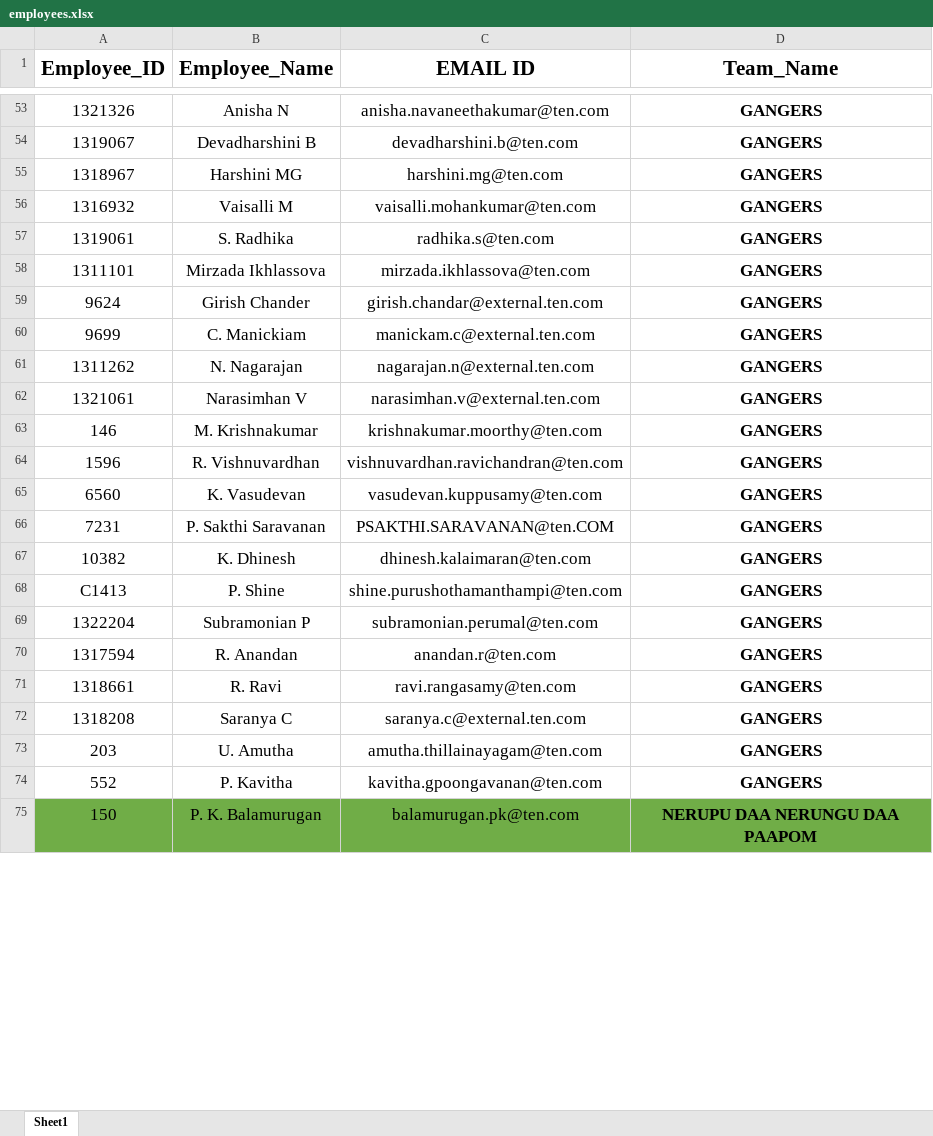
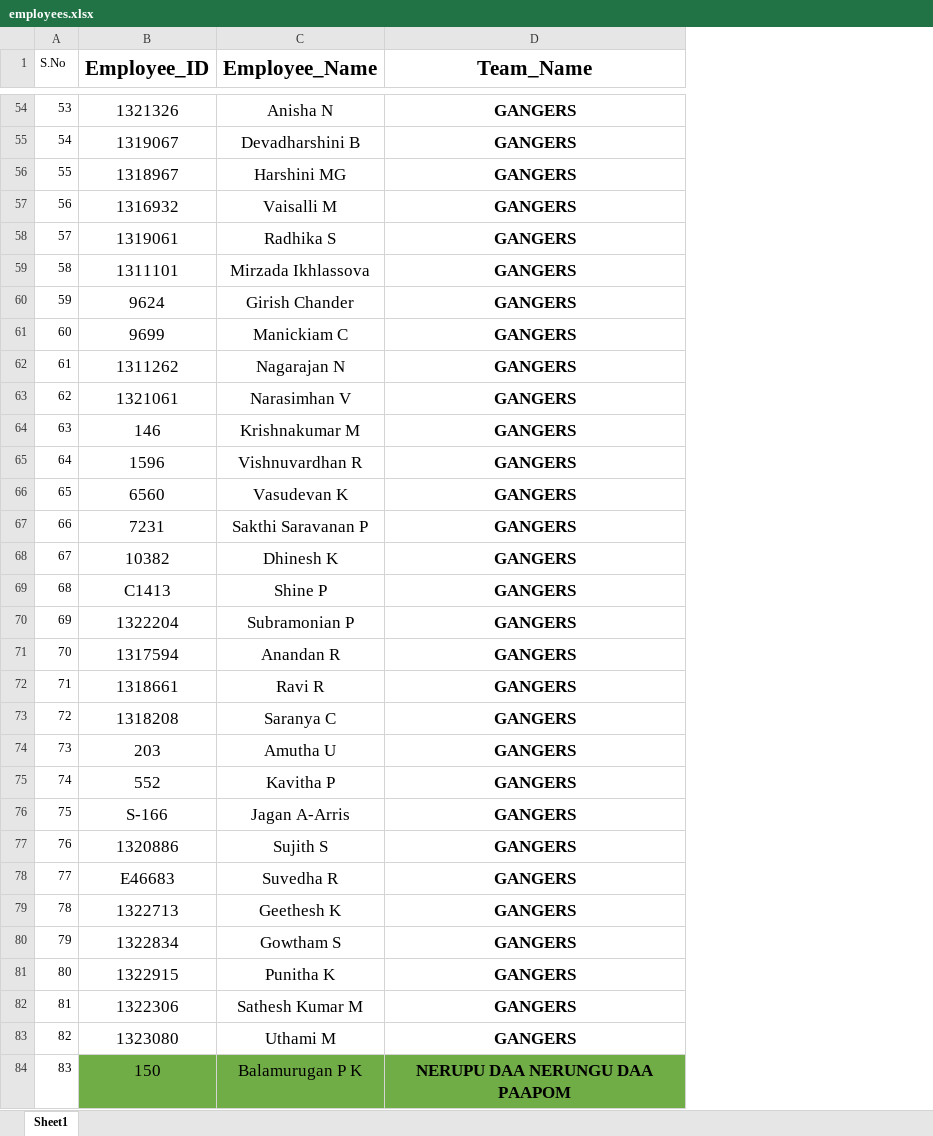
Before and after one commit to Dhanu2608/CivilGetAway2025, an Excel workbook: employees.xlsx, sheet Sheet1, drawn as a sheet; only a part is shown, gaps mark what is left out; values as stored, in another font and other column widths than the file's, no borders; conditional formats and table styles not drawn; removed rows and columns are numbered as before the commit, all else as after; the diff covers the shown part only; the diff names each change by its address in the sheet, - before the commit and + after, or states it on an @@ line.

Commit message:
Add files via upload

```diff
--- a/employees.xlsx (sheet Sheet1)
+++ b/employees.xlsx (sheet Sheet1)
+column A (S.No), rows 54-75: 53 | 54 | 55 | 56 | 57 | 58 | 59 | 60 | 61 | 62 | 63 | 64 | 65 | 66 | 67 | 68 | 69 | 70 | 71 | 72 | 73 | 74; row 84: 83
-column C (EMAIL ID), rows 53-75: anisha.navaneethakumar@ten.com | devadharshini.b@ten.com | harshini.mg@ten.com | vaisalli.mohankumar@ten.com | radhika.s@ten.com | mirzada.ikhlassova@ten.com | girish.chandar@external.ten.com | manickam.c@external.ten.com | nagarajan.n@external.ten.com | narasimhan.v@external.ten.com | krishnakumar.moorthy@ten.com | vishnuvardhan.ravichandran@ten.com | vasudevan.kuppusamy@ten.com | PSAKTHI.SARAVANAN@ten.COM | dhinesh.kalaimaran@ten.com | shine.purushothamanthampi@ten.com | subramonian.perumal@ten.com | anandan.r@ten.com | ravi.rangasamy@ten.com | saranya.c@external.ten.com | amutha.thillainayagam@ten.com | kavitha.gpoongavanan@ten.com | balamurugan.pk@ten.com
-C58 (Employee_Name): S. Radhika
+C58 (Employee_Name): Radhika S
-C61 (Employee_Name): C. Manickiam
+C61 (Employee_Name): Manickiam C
-C62 (Employee_Name): N. Nagarajan
+C62 (Employee_Name): Nagarajan N
-C64 (Employee_Name): M. Krishnakumar
+C64 (Employee_Name): Krishnakumar M
-C65 (Employee_Name): R. Vishnuvardhan
+C65 (Employee_Name): Vishnuvardhan R
-C66 (Employee_Name): K. Vasudevan
+C66 (Employee_Name): Vasudevan K
-C67 (Employee_Name): P. Sakthi Saravanan
+C67 (Employee_Name): Sakthi Saravanan P
-C68 (Employee_Name): K. Dhinesh
+C68 (Employee_Name): Dhinesh K
-C69 (Employee_Name): P. Shine
+C69 (Employee_Name): Shine P
-C71 (Employee_Name): R. Anandan
+C71 (Employee_Name): Anandan R
-C72 (Employee_Name): R. Ravi
+C72 (Employee_Name): Ravi R
-C74 (Employee_Name): U. Amutha
+C74 (Employee_Name): Amutha U
-C75 (Employee_Name): P. Kavitha
+C75 (Employee_Name): Kavitha P
+row 76: 75 | S-166 | Jagan A-Arris | GANGERS
+row 77: 76 | 1320886 | Sujith S | GANGERS
+row 78: 77 | E46683 | Suvedha R | GANGERS
+row 79: 78 | 1322713 | Geethesh K | GANGERS
+row 80: 79 | 1322834 | Gowtham S | GANGERS
+row 81: 80 | 1322915 | Punitha K | GANGERS
+row 82: 81 | 1322306 | Sathesh Kumar M | GANGERS
+row 83: 82 | 1323080 | Uthami M | GANGERS
-C84 (Employee_Name): P. K. Balamurugan
+C84 (Employee_Name): Balamurugan P K
```
Also changed, not shown: 29 added rows, 129 edited cells and cell formats elsewhere in this sheet.
